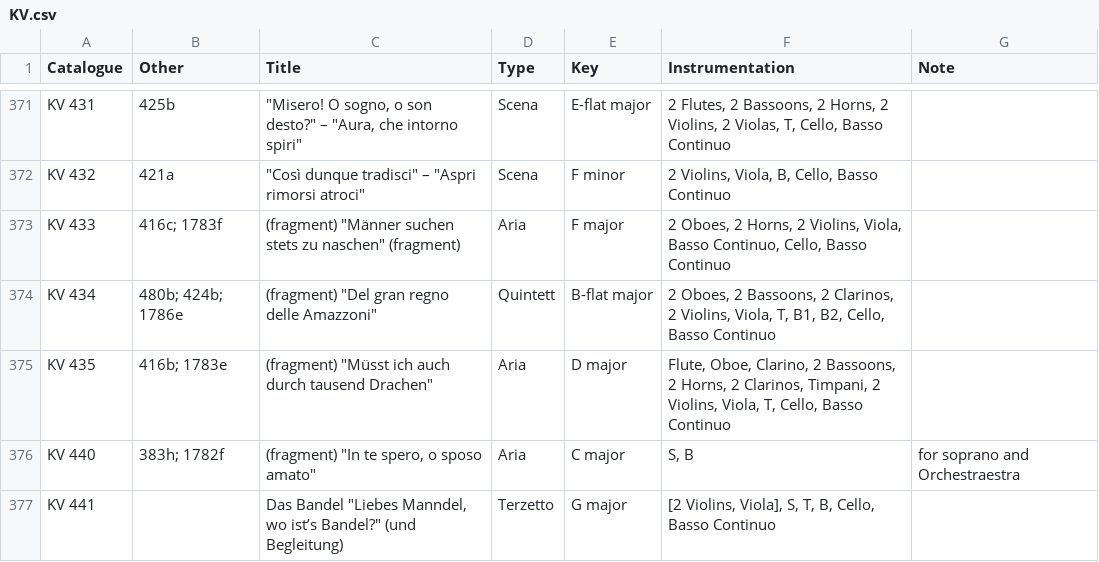
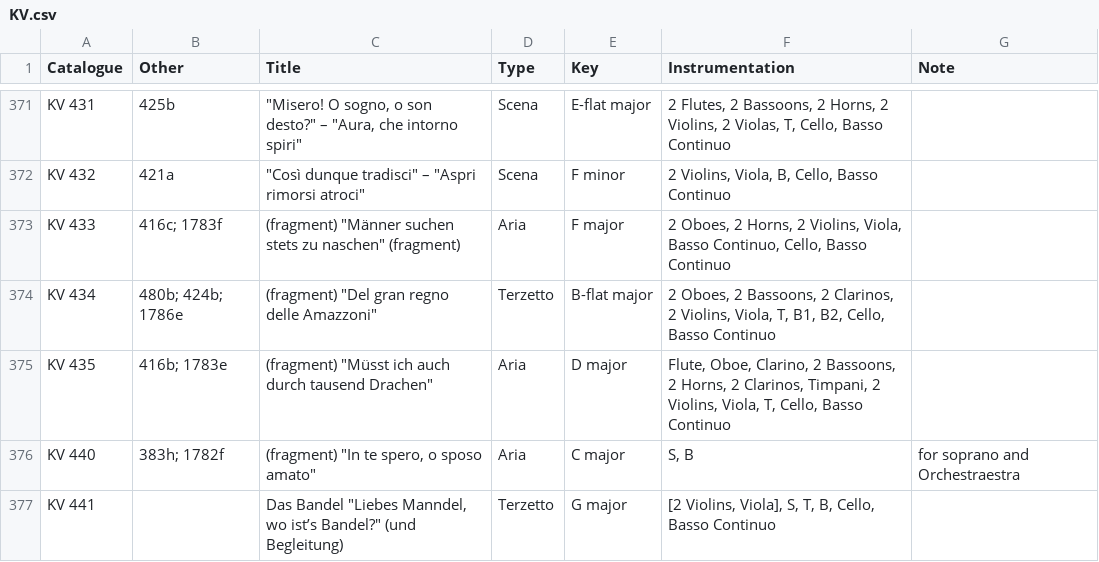
Before and after one commit to KenParker-CN/konzert-public-data, a CSV file: KV.csv, drawn as a sheet; only a part is shown, gaps mark what is left out.

Commit message:
Update type of K 434

```diff
--- a/KV.csv
+++ b/KV.csv
@@ -376,3 +376,3 @@ KV 432,421a,"""Così dunque tradisci"" – ""Aspri rimorsi atroci""",Scena,F min
 KV 433,416c; 1783f,"(fragment) ""Männer suchen stets zu naschen"" (fragment)",Aria,F major,"2 Oboes, 2 Horns, 2 Violins, Viola, Basso Continuo, Cello, Basso Continuo",
-KV 434,480b; 424b; 1786e,"(fragment) ""Del gran regno delle Amazzoni""",Quintett,B-flat major,"2 Oboes, 2 Bassoons, 2 Clarinos, 2 Violins, Viola, T, B1, B2, Cello, Basso Continuo",
+KV 434,480b; 424b; 1786e,"(fragment) ""Del gran regno delle Amazzoni""",Terzetto,B-flat major,"2 Oboes, 2 Bassoons, 2 Clarinos, 2 Violins, Viola, T, B1, B2, Cello, Basso Continuo",
 KV 435,416b; 1783e,"(fragment) ""Müsst ich auch durch tausend Drachen""",Aria,D major,"Flute, Oboe, Clarino, 2 Bassoons, 2 Horns, 2 Clarinos, Timpani, 2 Violins, Viola, T, Cello, Basso Continuo",
```
